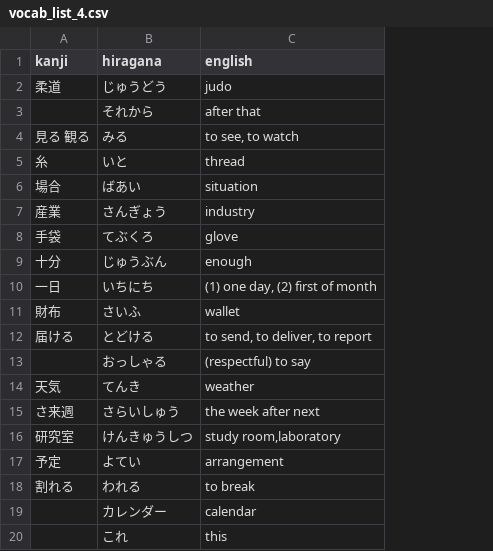
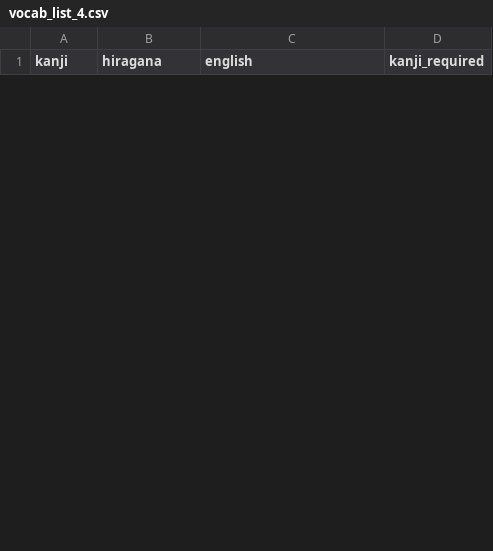
Before and after one commit to ecspangler/n4-practice, a CSV file: vocab_lists/vocab_list_4.csv, drawn as a sheet; only a part is shown; removed rows and columns are numbered as before the commit, all else as after; the diff covers the shown part only; the diff names each change by its address in the sheet, - before the commit and + after, or states it on an @@ line.

```diff
--- a/vocab_lists/vocab_list_4.csv
+++ b/vocab_lists/vocab_list_4.csv
+column D (kanji_required), empty
-row 2: 柔道 | じゅうどう | judo
-row 3:  | それから | after that
-row 4: 見る 観る | みる | to see, to watch
-row 5: 糸 | いと | thread
-row 6: 場合 | ばあい | situation
-row 7: 産業 | さんぎょう | industry
-row 8: 手袋 | てぶくろ | glove
-row 9: 十分 | じゅうぶん | enough
-row 10: 一日 | いちにち | (1) one day, (2) first of month
-row 11: 財布 | さいふ | wallet
-row 12: 届ける | とどける | to send, to deliver, to report
-row 13:  | おっしゃる | (respectful) to say
-row 14: 天気 | てんき | weather
-row 15: さ来週 | さらいしゅう | the week after next
-row 16: 研究室 | けんきゅうしつ | study room,laboratory
-row 17: 予定 | よてい | arrangement
-row 18: 割れる | われる | to break
-row 19:  | カレンダー | calendar
-row 20:  | これ | this
```
Also changed, not shown: 25 added rows and 13 removed rows elsewhere in this file, vocab/N5-N4_vocab_list.csv, vocab_lists/vocab_list_11.csv, 49 other files.
